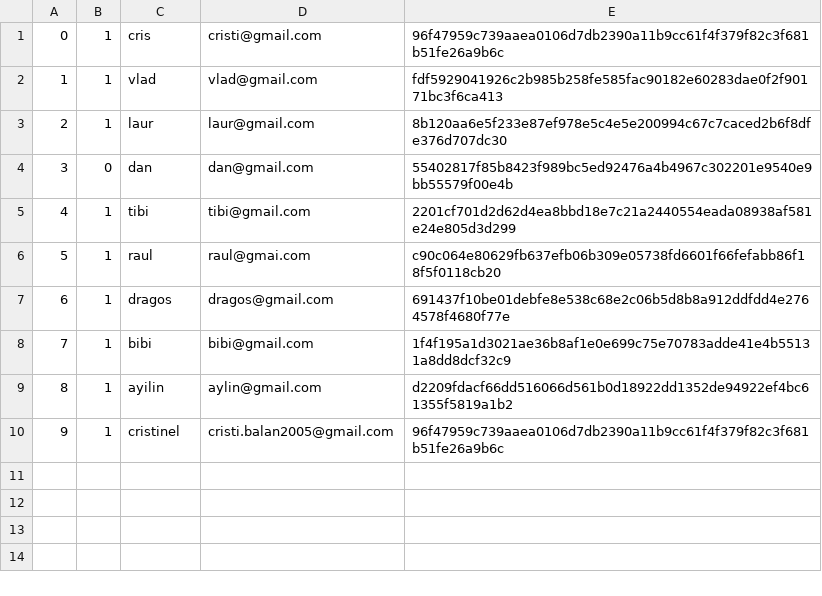
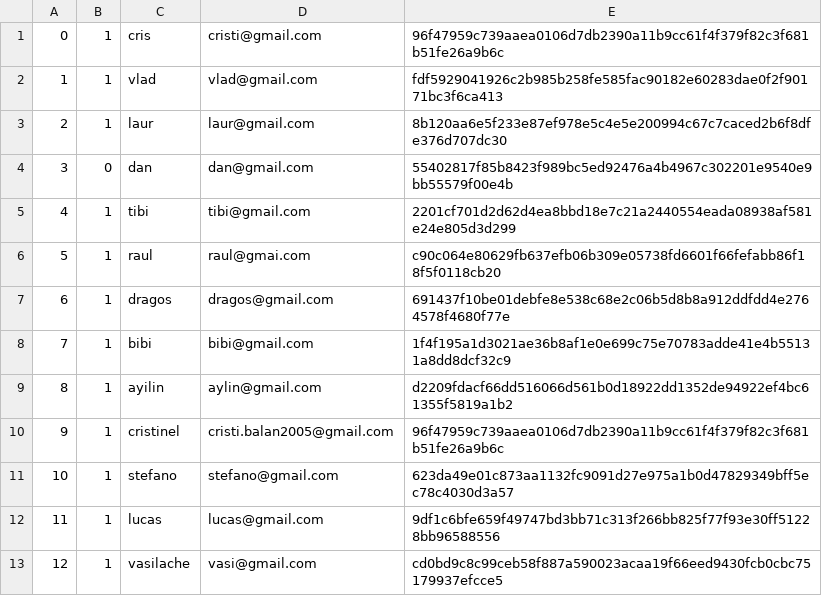
Before and after one commit to VladBonciu/proiect-so, a CSV file: Users.csv, drawn as a sheet.

```diff
--- a/Users.csv
+++ b/Users.csv
@@ -10 +10,4 @@
 9, 1, cristinel, cristi.balan2005@gmail.com, 96f47959c739aaea0106d7db2390a11b9cc61f4f379f82c3f681b51fe26a9b6c
+10, 1, stefano, stefano@gmail.com, 623da49e01c873aa1132fc9091d27e975a1b0d47829349bff5ec78c4030d3a57
+11, 1, lucas, lucas@gmail.com, 9df1c6bfe659f49747bd3bb71c313f266bb825f77f93e30ff51228bb96588556
+12, 1, vasilache, vasi@gmail.com, cd0bd9c8c99ceb58f887a590023acaa19f66eed9430fcb0cbc75179937efcce5
```
Also changed, not shown: 12 other files.
